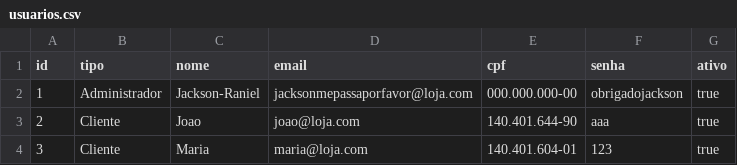
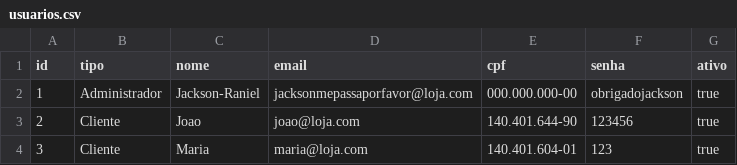
Before and after one commit to imsamara/2EE-P2-Loja-Locadora, a CSV file: dados/usuarios.csv, drawn as a sheet.

```diff
--- a/dados/usuarios.csv
+++ b/dados/usuarios.csv
@@ -2,3 +2,3 @@ id;tipo;nome;email;cpf;senha;ativo
 1;Administrador;Jackson-Raniel;jacksonmepassaporfavor@loja.com;000.000.000-00;obrigadojackson;true
-2;Cliente;Joao;joao@loja.com;140.401.644-90;aaa;true
+2;Cliente;Joao;joao@loja.com;140.401.644-90;123456;true
 3;Cliente;Maria;maria@loja.com;140.401.604-01;123;true
```
Also changed, not shown: 3 other files.
